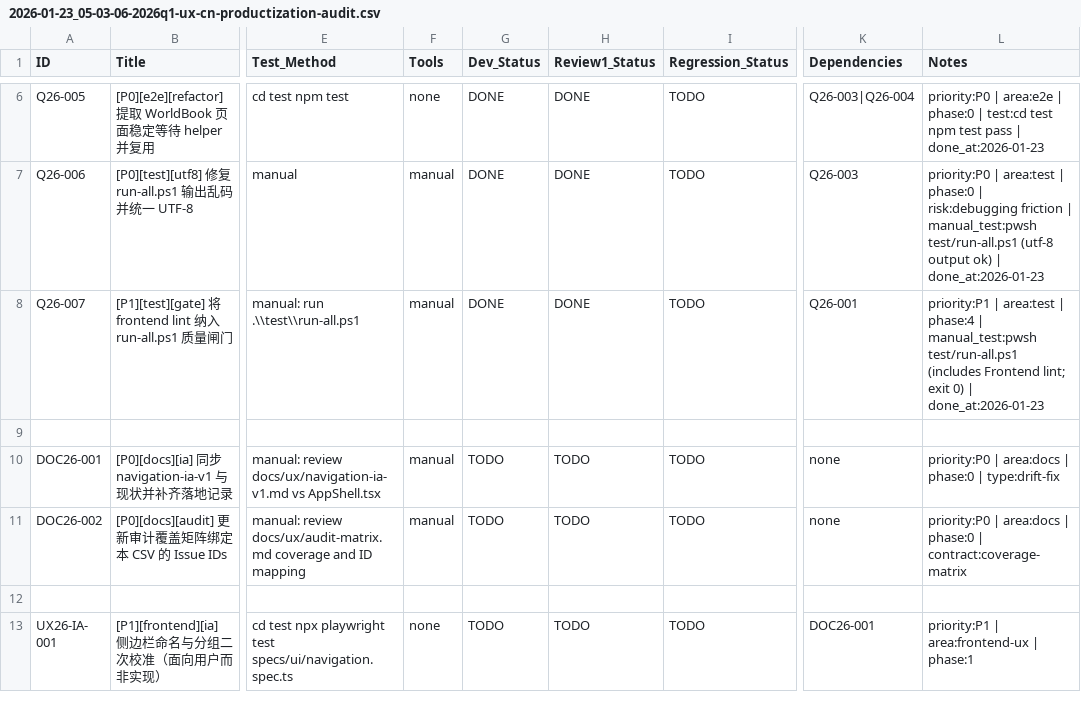
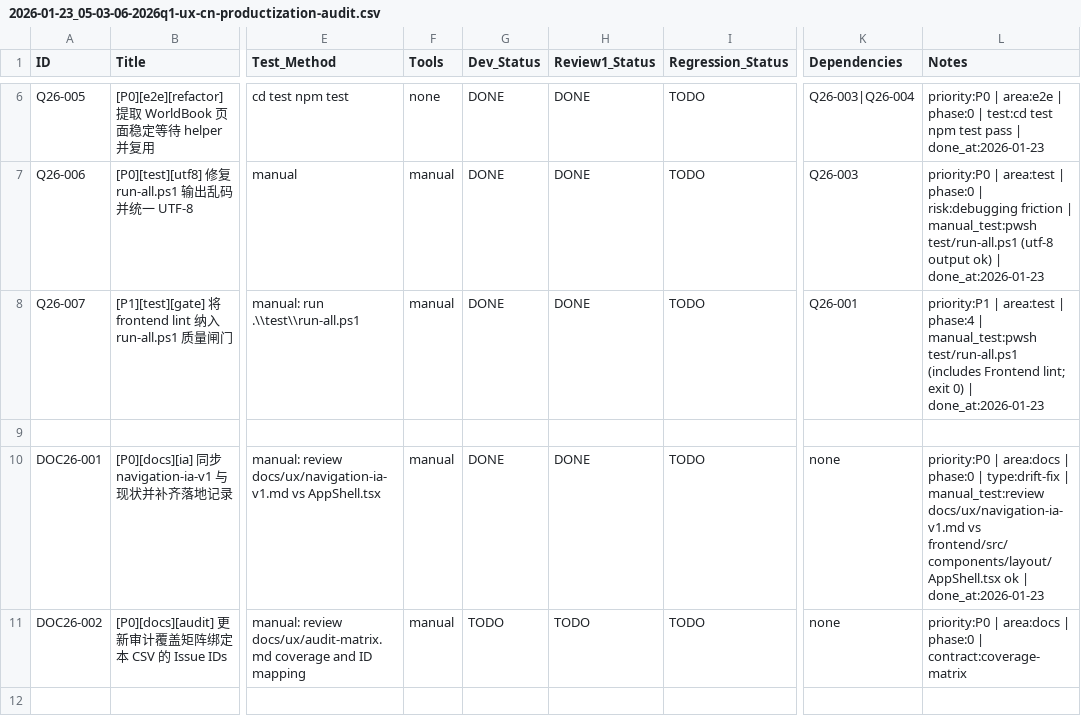
Before and after one commit to inliver233/Ai-Novel-Demo, a CSV file: issues/2026-01-23_05-03-06-2026q1-ux-cn-productization-audit.csv, drawn as a sheet; only a part is shown, gaps mark what is left out; the shorter side is filled out with more unchanged rows; the diff names each change by its address in the sheet, - before the commit and + after, or states it on an @@ line.

Commit message:
[DOC26-001] [P0][docs][ia] 同步 navigation-ia-v1 与现状并补齐落地记录

```diff
--- a/issues/2026-01-23_05-03-06-2026q1-ux-cn-productization-audit.csv
+++ b/issues/2026-01-23_05-03-06-2026q1-ux-cn-productization-audit.csv
-G10 (Dev_Status): TODO
+G10 (Dev_Status): DONE
-H10 (Review1_Status): TODO
+H10 (Review1_Status): DONE
-L10 (Notes): …| type:drift-fix
+L10 (Notes): …| type:drift-fix | manual_test:review docs/ux/navigation-ia-v1.md vs frontend/src/components/layout/AppShell.tsx ok | done_at:2026-01-23
```
Also changed, not shown: 1 other file.
